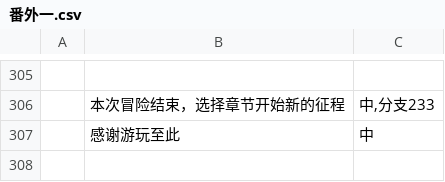
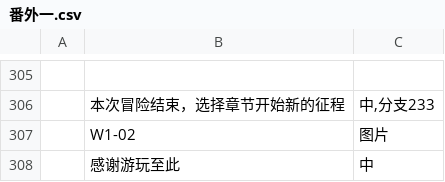
Before and after one commit to autumn-moon-py/chatapp, a CSV file: assets/story/番外一.csv, drawn as a sheet; only a part is shown, gaps mark what is left out; the diff names each change by its address in the sheet, - before the commit and + after, or states it on an @@ line.

```diff
--- a/assets/story/番外一.csv
+++ b/assets/story/番外一.csv
+row 307:  | W1-02 | 图片
```
Also changed, not shown: assets/story/番外二.csv, assets/story/第一章.csv, 16 other files.
